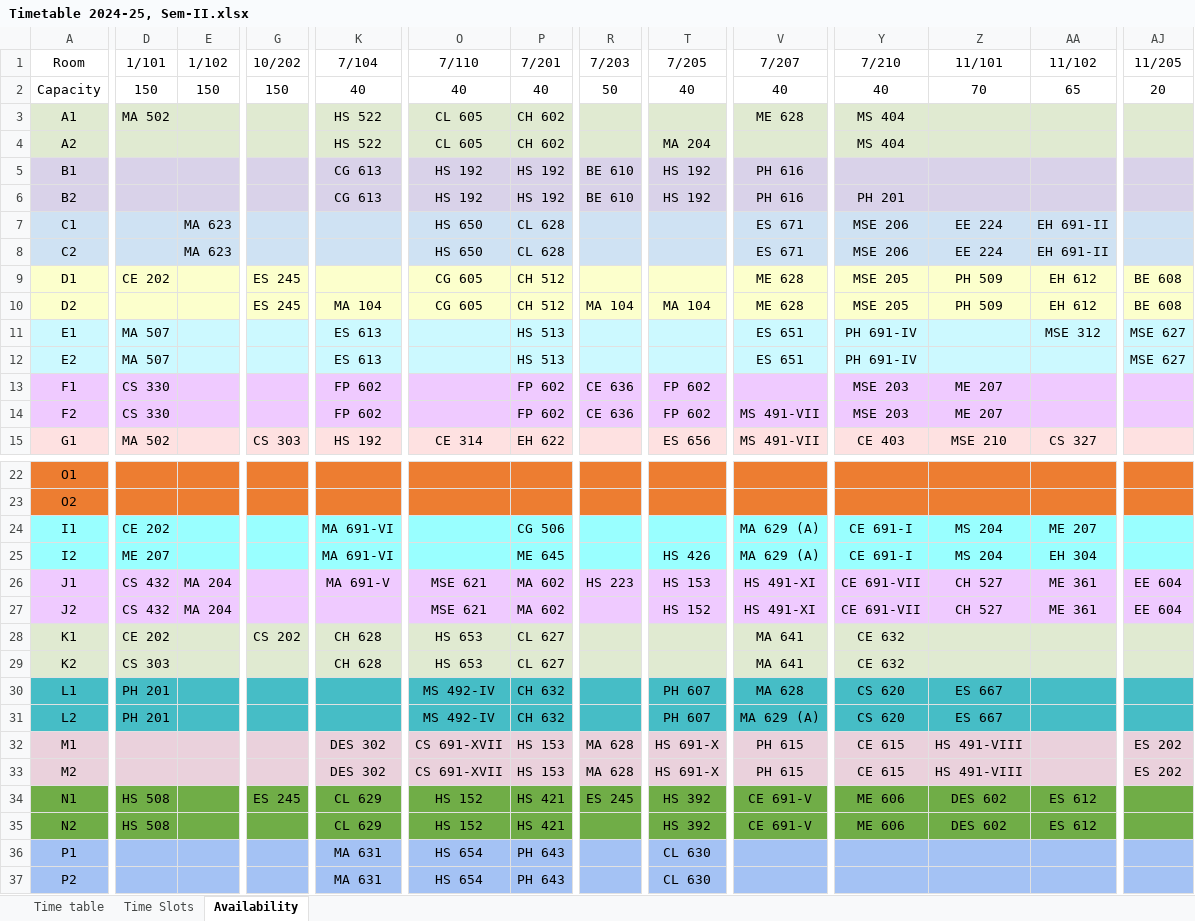
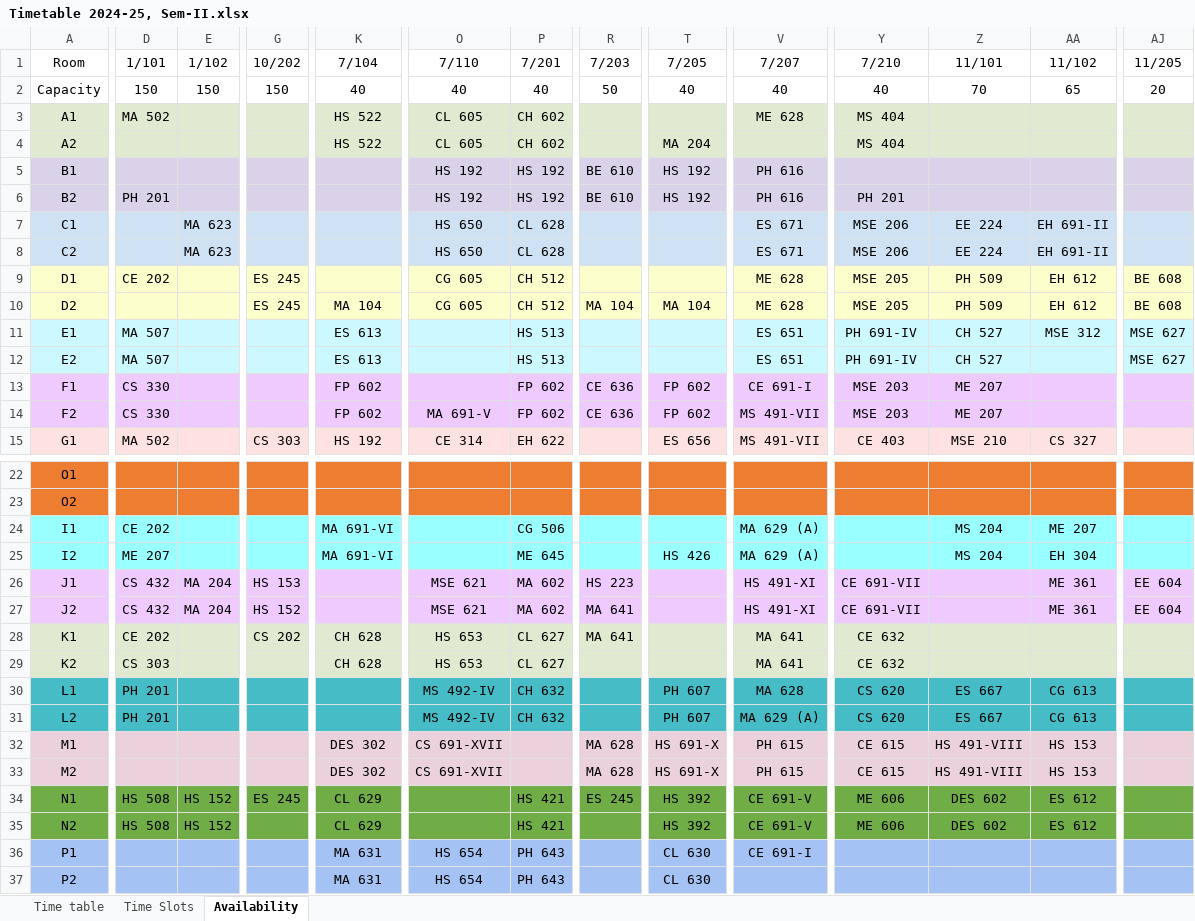
Before and after one commit to StuxH4-X/timetable-iitgn, an Excel workbook: Timetable 2024-25, Sem-II.xlsx, sheet Availability, drawn as a sheet; only a part is shown, gaps mark what is left out; values as stored, in another font and other column widths than the file's, no borders; charts and pictures not drawn; the diff covers the shown part only; the diff names each change by its address in the sheet, - before the commit and + after, or states it on an @@ line.

Commit message:
Add files via upload

```diff
--- a/Timetable 2024-25, Sem-II.xlsx (sheet Availability)
+++ b/Timetable 2024-25, Sem-II.xlsx (sheet Availability)
-K5:K6 (7/104): CG 613
+K5:K6 (7/104): (empty)
-D6 (1/101): (empty)
+D6 (1/101): PH 201
-Z11:Z12 (11/101): (empty)
+Z11:Z12 (11/101): CH 527
-V13 (7/207): (empty)
+V13 (7/207): CE 691-I
-O14 (7/110): (empty)
+O14 (7/110): MA 691-V
-Y24:Y25 (7/210): CE 691-I
+Y24:Y25 (7/210): (empty)
-G26 (10/202): (empty)
+G26 (10/202): HS 153
-K26 (7/104): MA 691-V
+K26 (7/104): (empty)
-T26 (7/205): HS 153
+T26 (7/205): (empty)
-Z26:Z27 (11/101): CH 527
+Z26:Z27 (11/101): (empty)
-G27 (10/202): (empty)
+G27 (10/202): HS 152
-R27:R28 (7/203): (empty)
+R27:R28 (7/203): MA 641
-T27 (7/205): HS 152
+T27 (7/205): (empty)
-AA30:AA31 (11/102): (empty)
+AA30:AA31 (11/102): CG 613
-P32:P33 (7/201): HS 153
+P32:P33 (7/201): (empty)
-AA32:AA33 (11/102): (empty)
+AA32:AA33 (11/102): HS 153
-AJ32:AJ33 (11/205): ES 202
+AJ32:AJ33 (11/205): (empty)
-E34:E35 (1/102): (empty)
+E34:E35 (1/102): HS 152
-O34:O35 (7/110): HS 152
+O34:O35 (7/110): (empty)
-V36 (7/207): (empty)
+V36 (7/207): CE 691-I
```
Also changed, not shown: 3 edited cells elsewhere in this sheet, sheet Time table.
